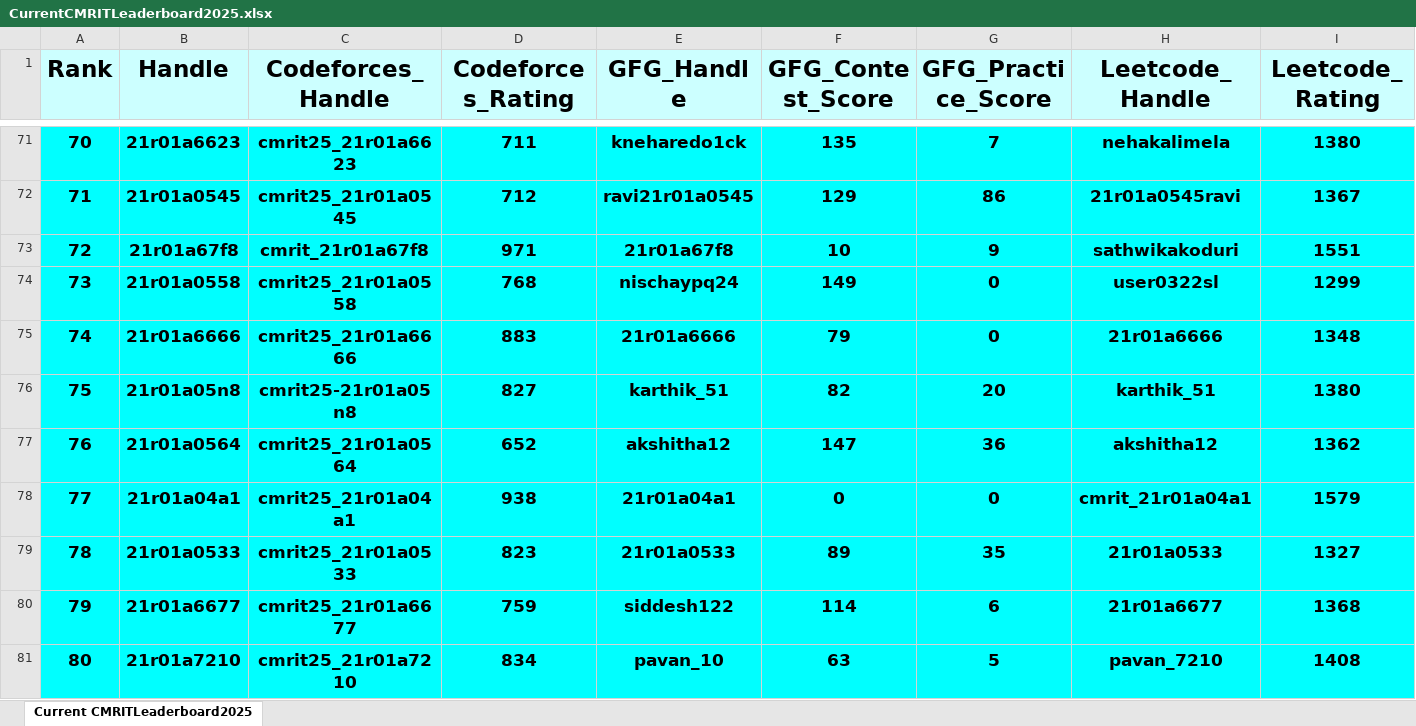
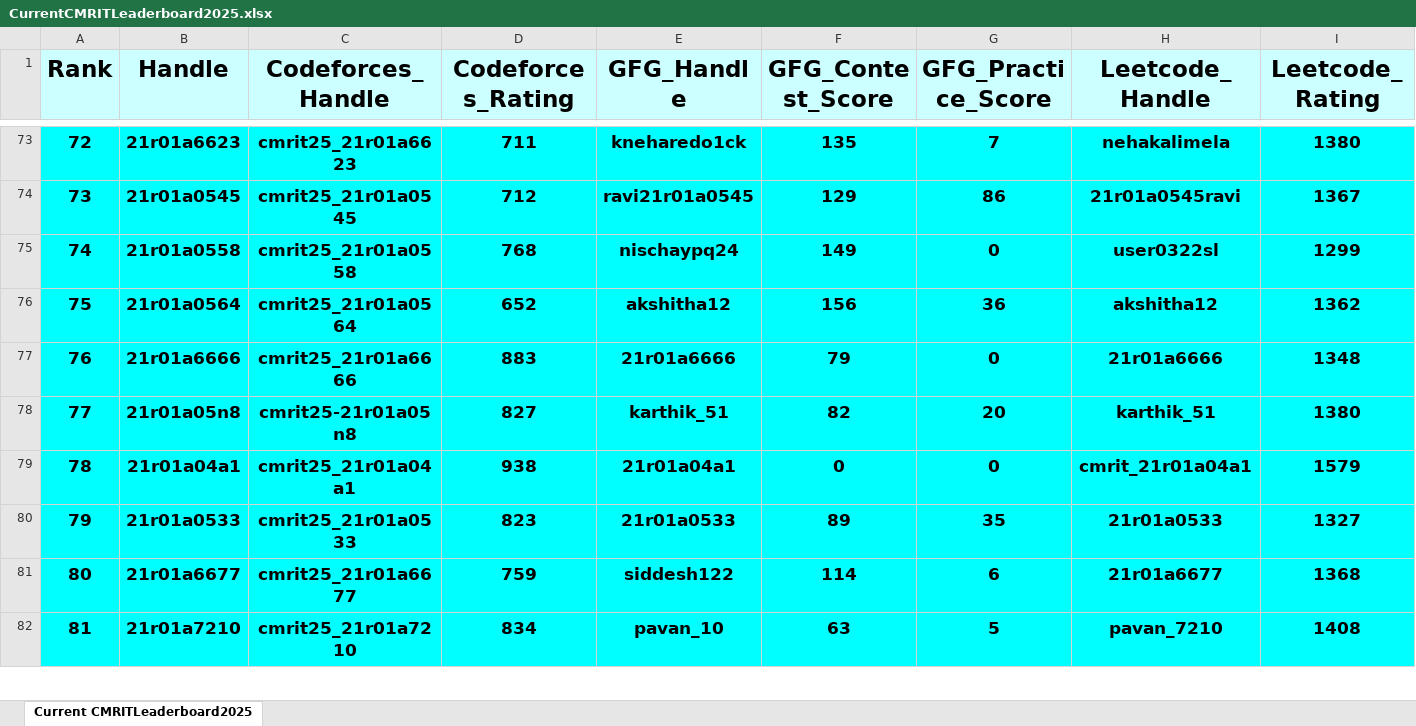
Before and after one commit to gabyah92/CMRIT2025Leaderboard, an Excel workbook: Leaderboards/CurrentCMRITLeaderboard2025.xlsx, sheet Current CMRITLeaderboard2025, drawn as a sheet; only a part is shown, gaps mark what is left out; values as stored, in another font and other column widths than the file's, no borders; removed rows and columns are numbered as before the commit, all else as after; rows hold the shown columns only; the diff covers the shown part only; the diff names each change by its address in the sheet, - before the commit and + after, or states it on an @@ line.

```diff
--- a/Leaderboards/CurrentCMRITLeaderboard2025.xlsx (sheet Current CMRITLeaderboard2025)
+++ b/Leaderboards/CurrentCMRITLeaderboard2025.xlsx (sheet Current CMRITLeaderboard2025)
@@ column A (Rank) renumbered between rows 4 and 547 @@
-row 73: 72 | 21r01a67f8 | cmrit_21r01a67f8 | 971 | 21r01a67f8 | 10 | 9 | sathwikakoduri | 1551
+row 76: 75 | 21r01a0564 | cmrit25_21r01a0564 | 652 | akshitha12 | 156 | 36 | akshitha12 | 1362
-row 77: 76 | 21r01a0564 | cmrit25_21r01a0564 | 652 | akshitha12 | 147 | 36 | akshitha12 | 1362
```
Also changed, not shown: 32 added rows, 31 removed rows and 16 edited cells elsewhere in this sheet.
